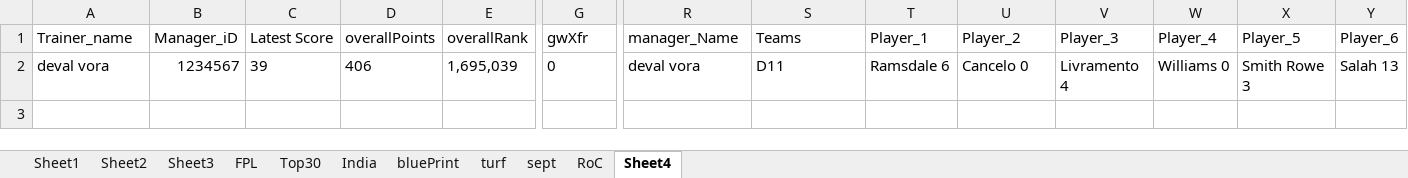
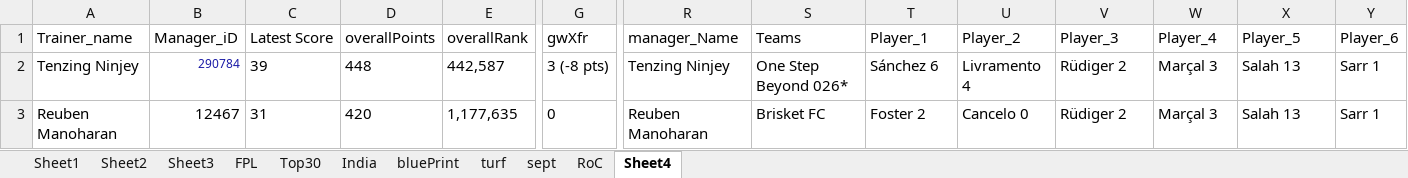
Before and after one commit to korvisenwv/TenForBenk, an Excel workbook: EdisonLogs/weather.xlsx, sheet Sheet4, drawn as a sheet; only a part is shown, gaps mark what is left out; values as stored, in another font and other column widths than the file's, no borders; removed rows and columns are numbered as before the commit, all else as after; rows hold the shown columns only; the diff names each change by its address in the sheet, - before the commit and + after, or states it on an @@ line.

```diff
--- a/EdisonLogs/weather.xlsx (sheet Sheet4)
+++ b/EdisonLogs/weather.xlsx (sheet Sheet4)
-row 2: deval vora | 1234567 | 39 | 406 | 1,695,039 | 0 | deval vora | D11 | Ramsdale 6 | Cancelo 0 | Livramento 4 | Williams 0 | Smith Rowe 3 | Salah 13
+row 2: Tenzing Ninjey | 290784 | 39 | 448 | 442,587 | 3 (-8 pts) | Tenzing Ninjey | One Step Beyond 026* | Sánchez 6 | Livramento 4 | Rüdiger 2 | Marçal 3 | Salah 13 | Sarr 1
+row 3: Reuben Manoharan | 12467 | 31 | 420 | 1,177,635 | 0 | Reuben Manoharan | Brisket FC | Foster 2 | Cancelo 0 | Rüdiger 2 | Marçal 3 | Salah 13 | Sarr 1
```
Also changed, not shown: sheet RoC, 9 other files.
